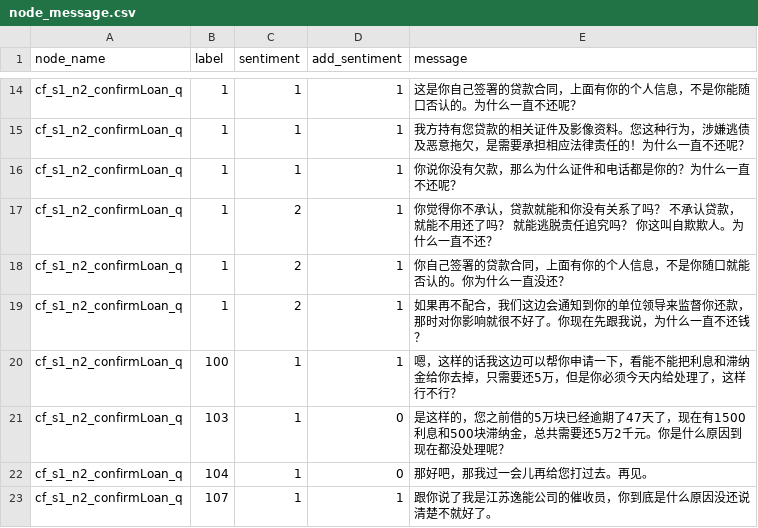
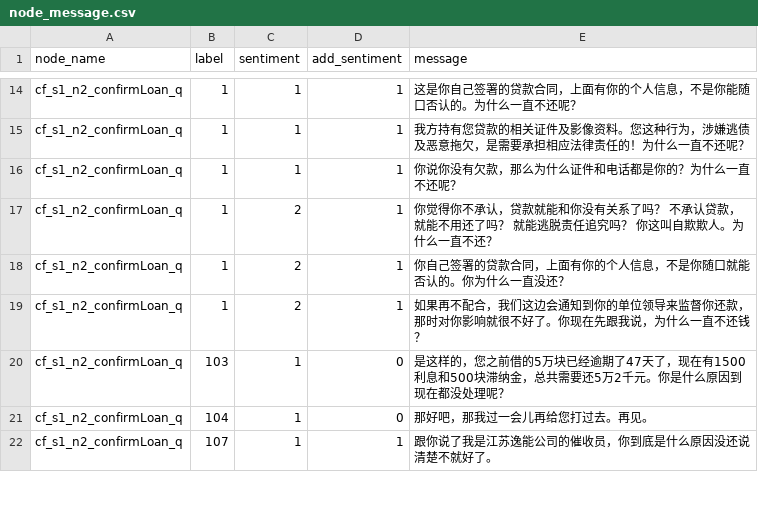
Before and after one commit to TSLNIHAOGIT/Chatbot1.0_ss, a CSV file: MLModel/data/TreeModel/node_message.csv, drawn as a sheet; only a part is shown, gaps mark what is left out.

Commit message:
Update node_message.csv

```diff
--- a/MLModel/data/TreeModel/node_message.csv
+++ b/MLModel/data/TreeModel/node_message.csv
@@ -19,3 +19,2 @@ cf_s1_n2_confirmLoan_q,1,2,1,你自己签署的贷款合同，上面有你的个
 cf_s1_n2_confirmLoan_q,1,2,1,如果再不配合，我们这边会通知到你的单位领导来监督你还款，那时对你影响就很不好了。你现在先跟我说，为什么一直不还钱？
-cf_s1_n2_confirmLoan_q,100,1,1,嗯，这样的话我这边可以帮你申请一下，看能不能把利息和滞纳金给你去掉，只需要还5万，但是你必须今天内给处理了，这样行不行？
 cf_s1_n2_confirmLoan_q,103,1,0,是这样的，您之前借的5万块已经逾期了47天了，现在有1500利息和500块滞纳金，总共需要还5万2千元。你是什么原因到现在都没处理呢？
```
